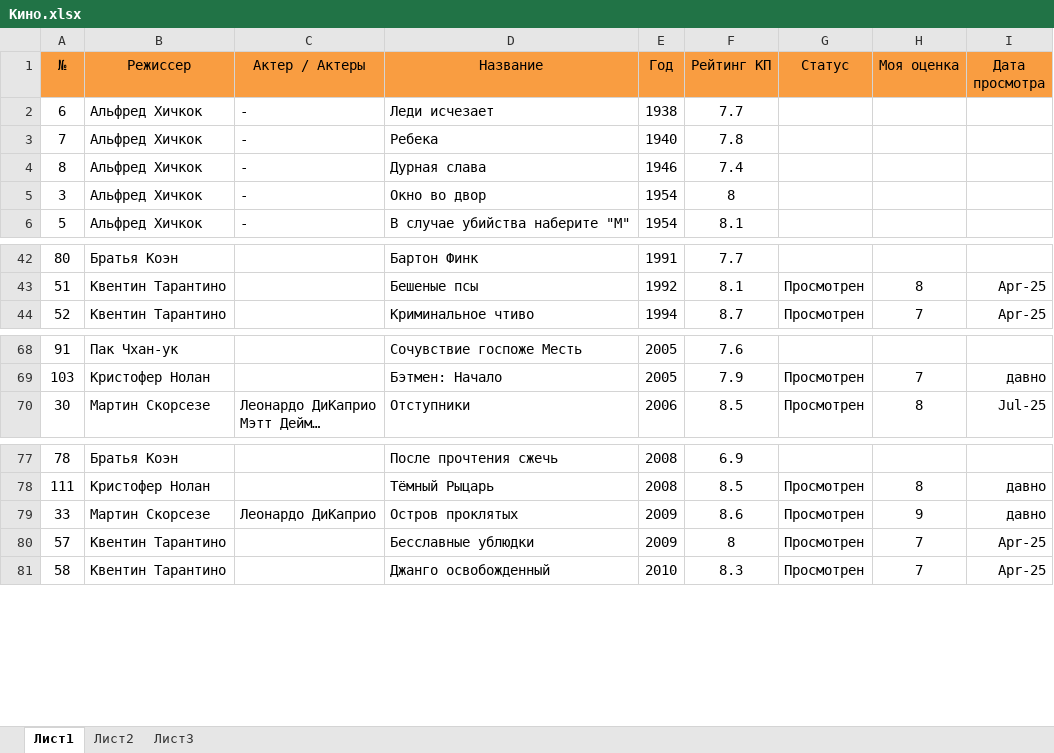
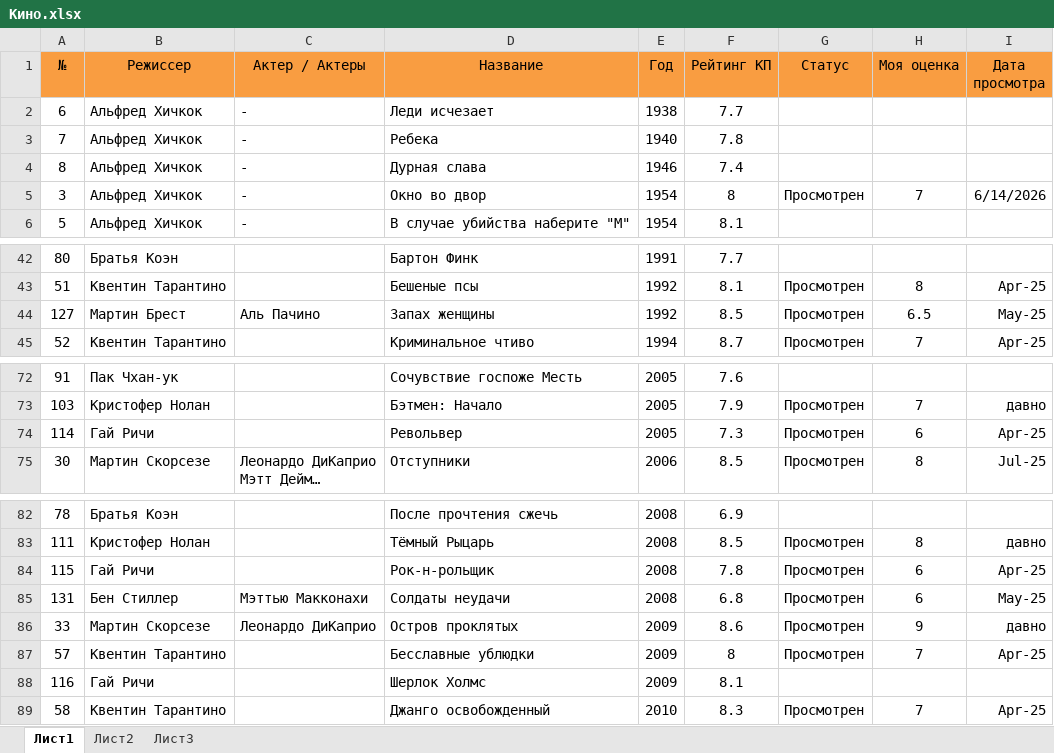
Before and after one commit to EugenySobyanin/Repository_1, an Excel workbook: Другое/Кино.xlsx, sheet Лист1, drawn as a sheet; only a part is shown, gaps mark what is left out; long unchanged cells end in …; values as stored, in another font and other column widths than the file's, no borders; conditional formats not drawn; the diff covers the shown part only; the diff names each change by its address in the sheet, - before the commit and + after, or states it on an @@ line.

```diff
--- a/Другое/Кино.xlsx (sheet Лист1)
+++ b/Другое/Кино.xlsx (sheet Лист1)
-G5 (Статус): (empty)
+G5 (Статус): Просмотрен
-H5 (Моя оценка): (empty)
+H5 (Моя оценка): 7
-I5 (Дата просмотра): (empty)
+I5 (Дата просмотра): 6/14/2026
+row 44: 127 | Мартин Брест | Аль Пачино | Запах женщины | 1992 | 8.5 | Просмотрен | 6.5 | May-25
+row 74: 114 | Гай Ричи |  | Револьвер | 2005 | 7.3 | Просмотрен | 6 | Apr-25
+row 84: 115 | Гай Ричи |  | Рок-н-рольщик | 2008 | 7.8 | Просмотрен | 6 | Apr-25
+row 85: 131 | Бен Стиллер | Мэттью Макконахи | Солдаты неудачи | 2008 | 6.8 | Просмотрен | 6 | May-25
+row 88: 116 | Гай Ричи |  | Шерлок Холмс | 2009 | 8.1
```
Also changed, not shown: 103 added rows and 2 edited cells elsewhere in this sheet.
